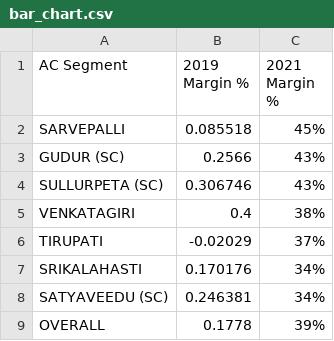
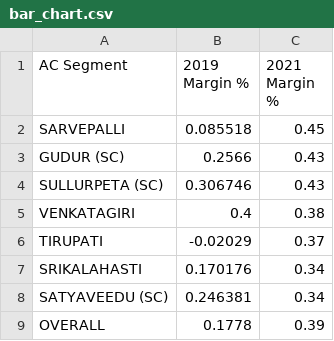
Before and after one commit to Piyush-Tanwar/dash-app, a CSV file: bar_chart.csv, drawn as a sheet.

Commit message:
my first commit

```diff
--- a/bar_chart.csv
+++ b/bar_chart.csv
@@ -1,9 +1,9 @@
 AC Segment,2019 Margin %,2021 Margin %
-SARVEPALLI,0.085518,45%
-GUDUR (SC),0.2566,43%
-SULLURPETA (SC),0.306746,43%
-VENKATAGIRI,0.4,38%
-TIRUPATI,-0.02029,37%
-SRIKALAHASTI,0.170176,34%
-SATYAVEEDU (SC),0.246381,34%
-OVERALL,0.1778,39%
+SARVEPALLI,0.085518,0.45
+GUDUR (SC),0.2566,0.43
+SULLURPETA (SC),0.306746,0.43
+VENKATAGIRI,0.4,0.38
+TIRUPATI,-0.02029,0.37
+SRIKALAHASTI,0.170176,0.34
+SATYAVEEDU (SC),0.246381,0.34
+OVERALL,0.1778,0.39
```
